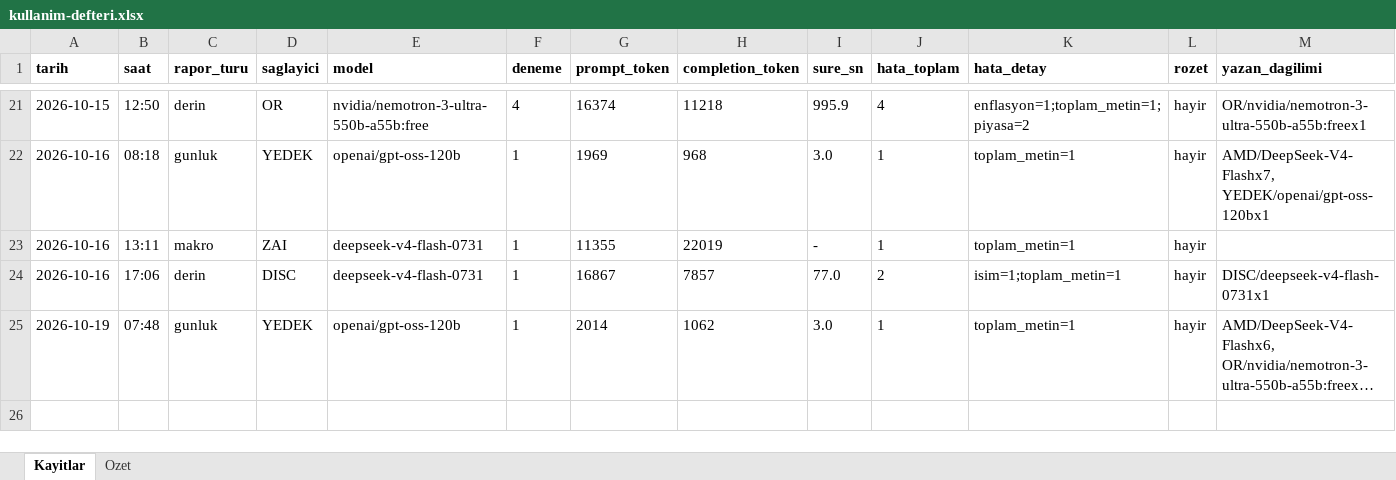
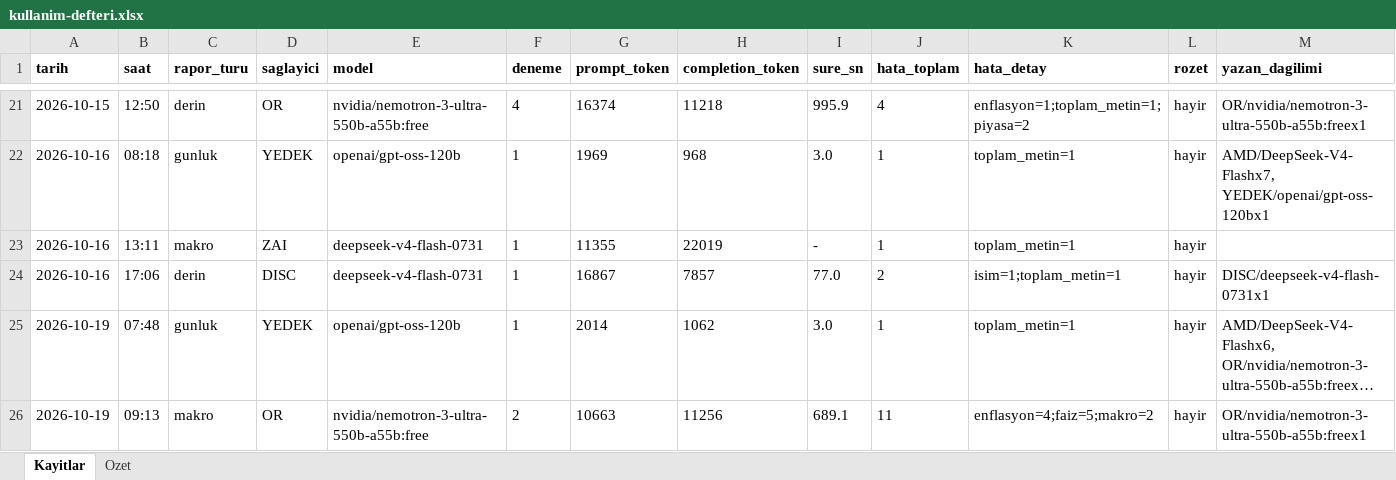
Before and after one commit to gunluk-raporlar/borsa-raporlari, an Excel workbook: data/kullanim-defteri.xlsx, sheet Kayitlar, drawn as a sheet; only a part is shown, gaps mark what is left out; long unchanged cells end in …; values as stored, in another font and other column widths than the file's, no borders; rows hold the shown columns only; the diff names each change by its address in the sheet, - before the commit and + after, or states it on an @@ line.

Commit message:
Makroekonomik degerlendirme guncellemesi [CI Skip]

```diff
--- a/data/kullanim-defteri.xlsx (sheet Kayitlar)
+++ b/data/kullanim-defteri.xlsx (sheet Kayitlar)
+row 26: 2026-10-19 | 09:13 | makro | OR | nvidia/nemotron-3-ultra-550b-a55b:free | 2 | 10663 | 11256 | 689.1 | 11 | enflasyon=4;faiz=5;makro=2 | hayir | OR/nvidia/nemotron-3-ultra-550b-a55b:freex1
```
Also changed, not shown: sheet Ozet, 8 other files.
